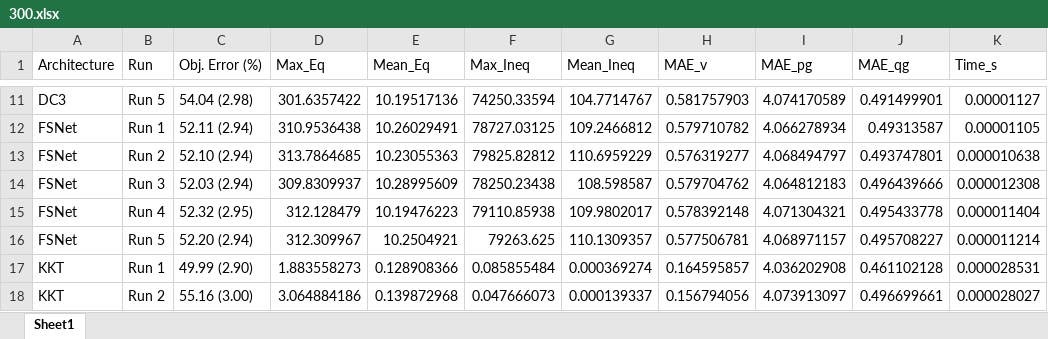
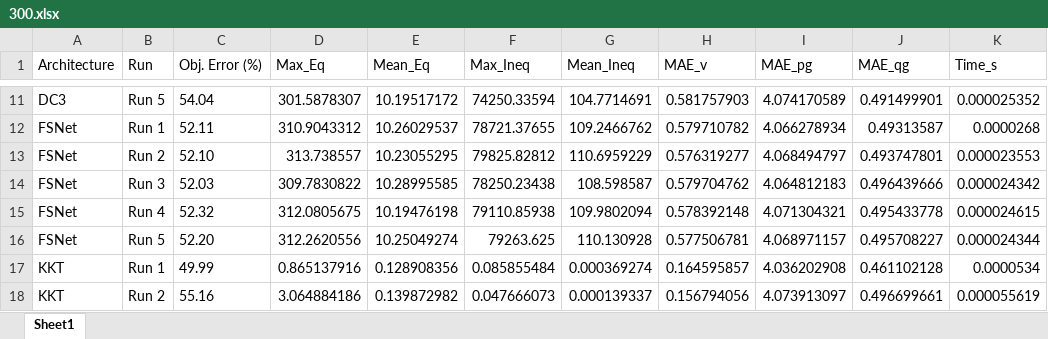
Before and after one commit to mdzalfirdausi/ACOPF-feasible, an Excel workbook: 300.xlsx, sheet Sheet1, drawn as a sheet; only a part is shown, gaps mark what is left out; values as stored, in another font and other column widths than the file's, no borders; removed rows and columns are numbered as before the commit, all else as after; the diff covers the shown part only; the diff names each change by its address in the sheet, - before the commit and + after, or states it on an @@ line.

```diff
--- a/300.xlsx (sheet Sheet1)
+++ b/300.xlsx (sheet Sheet1)
-C11 (Obj. Error (%)): 54.04 (2.98)
+C11 (Obj. Error (%)): 54.04
-D11 (Max_Eq): 301.6357422
+D11 (Max_Eq): 301.5878307
-E11 (Mean_Eq): 10.19517136
+E11 (Mean_Eq): 10.19517172
-G11 (Mean_Ineq): 104.7714767
+G11 (Mean_Ineq): 104.7714691
-K11 (Time_s): 0.00001127
+K11 (Time_s): 0.000025352
-row 12: FSNet | Run 1 | 52.11 (2.94) | 310.9536438 | 10.26029491 | 78727.03125 | 109.2466812 | 0.579710782 | 4.066278934 | 0.49313587 | 0.00001105
+row 12: FSNet | Run 1 | 52.11 | 310.9043312 | 10.26029537 | 78721.37655 | 109.2466762 | 0.579710782 | 4.066278934 | 0.49313587 | 0.0000268
-C13 (Obj. Error (%)): 52.10 (2.94)
+C13 (Obj. Error (%)): 52.10
-D13 (Max_Eq): 313.7864685
+D13 (Max_Eq): 313.738557
-E13 (Mean_Eq): 10.23055363
+E13 (Mean_Eq): 10.23055295
-K13 (Time_s): 0.000010638
+K13 (Time_s): 0.000023553
-C14 (Obj. Error (%)): 52.03 (2.94)
+C14 (Obj. Error (%)): 52.03
-D14 (Max_Eq): 309.8309937
+D14 (Max_Eq): 309.7830822
-E14 (Mean_Eq): 10.28995609
+E14 (Mean_Eq): 10.28995585
-K14 (Time_s): 0.000012308
+K14 (Time_s): 0.000024342
-C15 (Obj. Error (%)): 52.32 (2.95)
+C15 (Obj. Error (%)): 52.32
-D15 (Max_Eq): 312.128479
+D15 (Max_Eq): 312.0805675
-E15 (Mean_Eq): 10.19476223
+E15 (Mean_Eq): 10.19476198
-G15 (Mean_Ineq): 109.9802017
+G15 (Mean_Ineq): 109.9802094
-K15 (Time_s): 0.000011404
+K15 (Time_s): 0.000024615
-C16 (Obj. Error (%)): 52.20 (2.94)
+C16 (Obj. Error (%)): 52.20
-D16 (Max_Eq): 312.309967
+D16 (Max_Eq): 312.2620556
-E16 (Mean_Eq): 10.2504921
+E16 (Mean_Eq): 10.25049274
-G16 (Mean_Ineq): 110.1309357
+G16 (Mean_Ineq): 110.130928
-K16 (Time_s): 0.000011214
+K16 (Time_s): 0.000024344
-C17 (Obj. Error (%)): 49.99 (2.90)
+C17 (Obj. Error (%)): 49.99
-D17 (Max_Eq): 1.883558273
+D17 (Max_Eq): 0.865137916
-E17 (Mean_Eq): 0.128908366
+E17 (Mean_Eq): 0.128908356
-K17 (Time_s): 0.000028531
+K17 (Time_s): 0.0000534
-C18 (Obj. Error (%)): 55.16 (3.00)
+C18 (Obj. Error (%)): 55.16
-E18 (Mean_Eq): 0.139872968
+E18 (Mean_Eq): 0.139872982
-K18 (Time_s): 0.000028027
+K18 (Time_s): 0.000055619
```
Also changed, not shown: 10 added rows, 10 removed rows and 54 edited cells elsewhere in this sheet, 14.xlsx, 162.xlsx, 40 other files.
